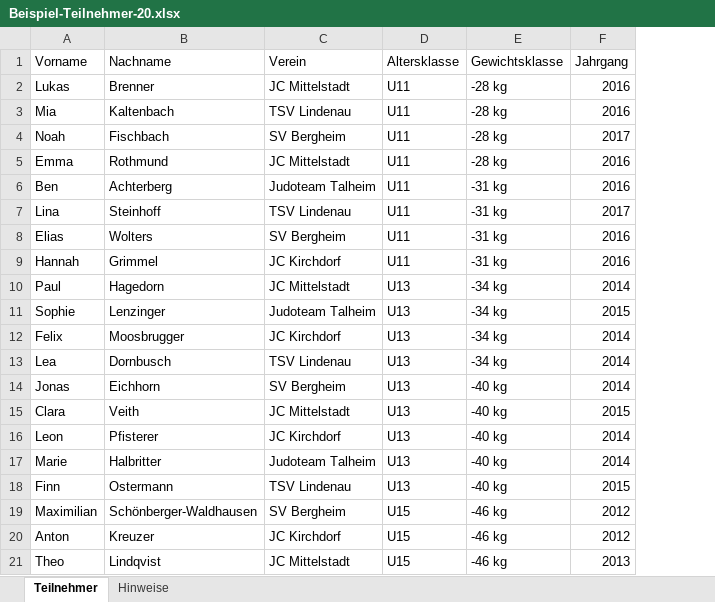
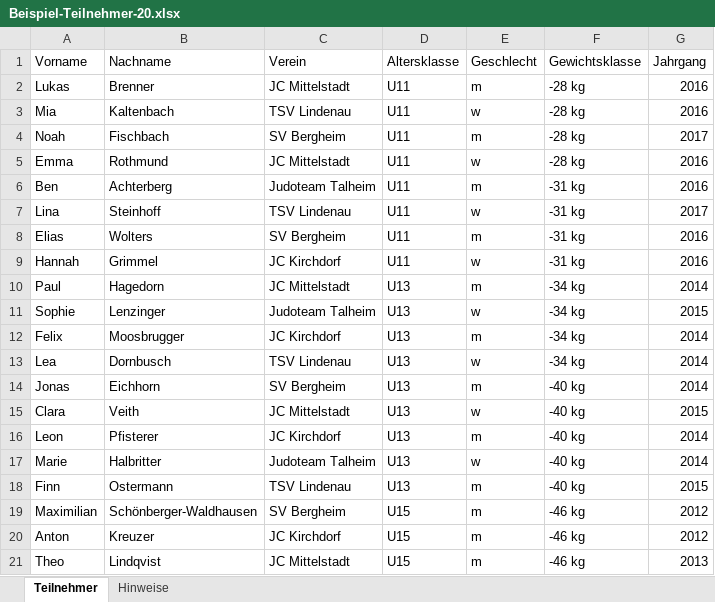
Before and after one commit to junky84/hajime, an Excel workbook: beispiel/Beispiel-Teilnehmer-20.xlsx, sheet Teilnehmer, drawn as a sheet; values as stored, in another font and other column widths than the file's, no borders; the diff names each change by its address in the sheet, - before the commit and + after, or states it on an @@ line.

Commit message:
Beispiel-Excel: Spalte Geschlecht ergänzt, Hinweise an v1.4.0 angepasst

```diff
--- a/beispiel/Beispiel-Teilnehmer-20.xlsx (sheet Teilnehmer)
+++ b/beispiel/Beispiel-Teilnehmer-20.xlsx (sheet Teilnehmer)
+column E (Geschlecht), rows 2-21: m | w | m | w | m | w | m | w | m | w | m | w | m | w | m | w | m | m | m | m
```
Also changed, not shown: sheet Hinweise, 1 other file.
